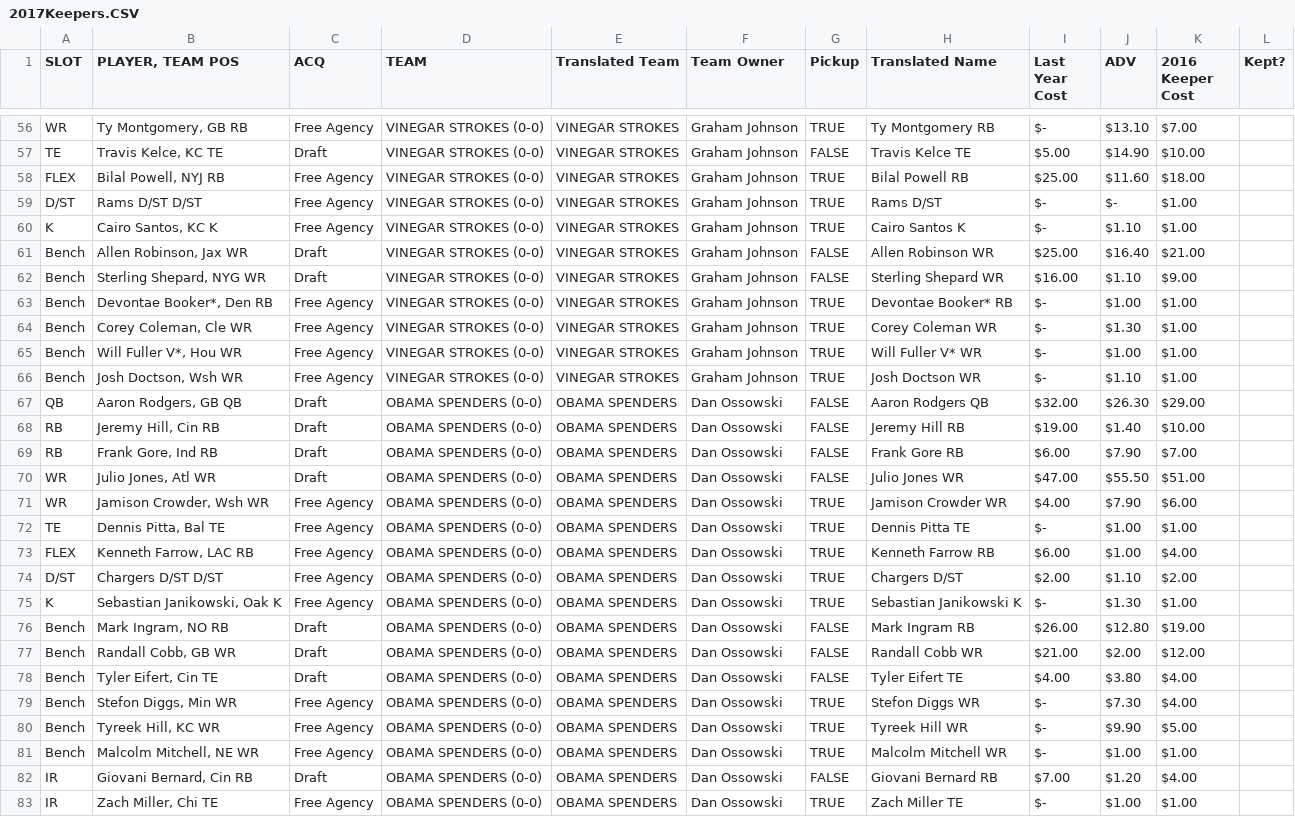
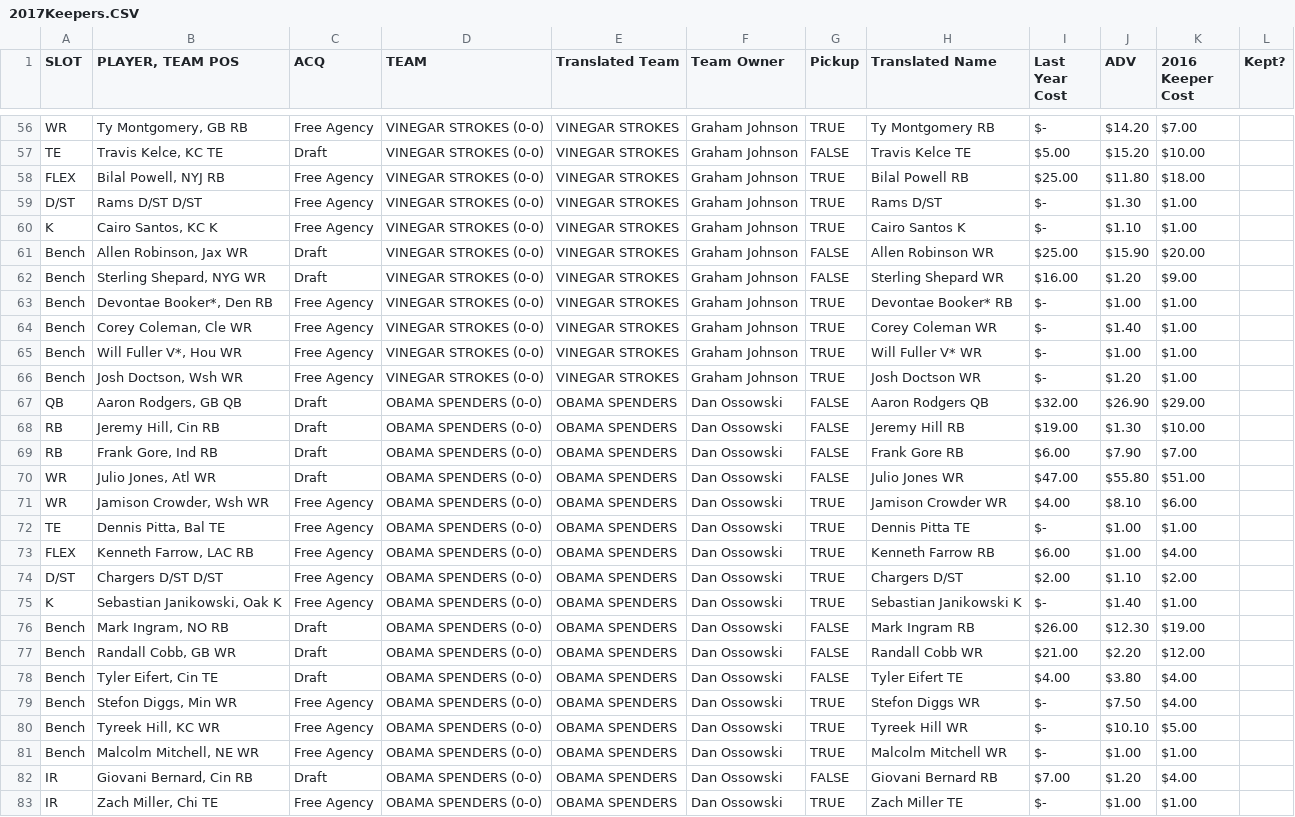
Before and after one commit to jmhans/fantasyprime, a CSV file: webapp/data/2017Keepers.CSV, drawn as a sheet; only a part is shown, gaps mark what is left out; the diff covers the shown part only; the diff names each change by its address in the sheet, - before the commit and + after, or states it on an @@ line.

```diff
--- a/webapp/data/2017Keepers.CSV
+++ b/webapp/data/2017Keepers.CSV
-J56 (ADV): $13.10
+J56 (ADV): $14.20
-J57 (ADV): $14.90
+J57 (ADV): $15.20
-J58 (ADV): $11.60
+J58 (ADV): $11.80
-J59 (ADV): $-
+J59 (ADV): $1.30
-J61 (ADV): $16.40
+J61 (ADV): $15.90
-K61 (2016 Keeper Cost): $21.00
+K61 (2016 Keeper Cost): $20.00
-J62 (ADV): $1.10
+J62 (ADV): $1.20
-J64 (ADV): $1.30
+J64 (ADV): $1.40
-J66 (ADV): $1.10
+J66 (ADV): $1.20
-J67 (ADV): $26.30
+J67 (ADV): $26.90
-J68 (ADV): $1.40
+J68 (ADV): $1.30
-J70 (ADV): $55.50
+J70 (ADV): $55.80
-J71 (ADV): $7.90
+J71 (ADV): $8.10
-J75 (ADV): $1.30
+J75 (ADV): $1.40
-J76 (ADV): $12.80
+J76 (ADV): $12.30
-J77 (ADV): $2.00
+J77 (ADV): $2.20
-J79 (ADV): $7.30
+J79 (ADV): $7.50
-J80 (ADV): $9.90
+J80 (ADV): $10.10
```
Also changed, not shown: 109 edited cells elsewhere in this file, 35 other files.
